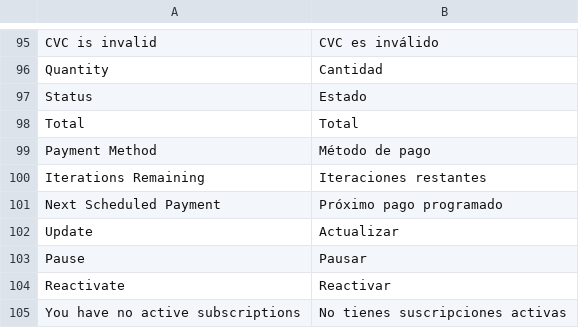
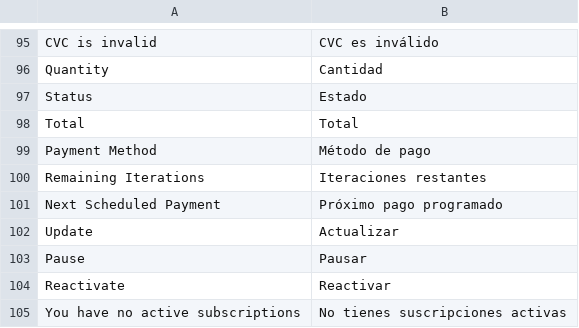
Before and after one commit to improntus/module-rebill, a CSV file: i18n/es_AR.csv, drawn as a sheet; only a part is shown, gaps mark what is left out.

Commit message:
Se realizan algunas correcciones de texto y se agregan validaciones por si viene vacio RemainingIterations.

```diff
--- a/i18n/es_AR.csv
+++ b/i18n/es_AR.csv
@@ -99,3 +99,3 @@ Total,Total
 "Payment Method","Método de pago"
-"Iterations Remaining", "Iteraciones restantes"
+"Remaining Iterations", "Iteraciones restantes"
 "Next Scheduled Payment","Próximo pago programado"
```
Also changed, not shown: i18n/es_CL.csv, i18n/es_CO.csv, 10 other files.
